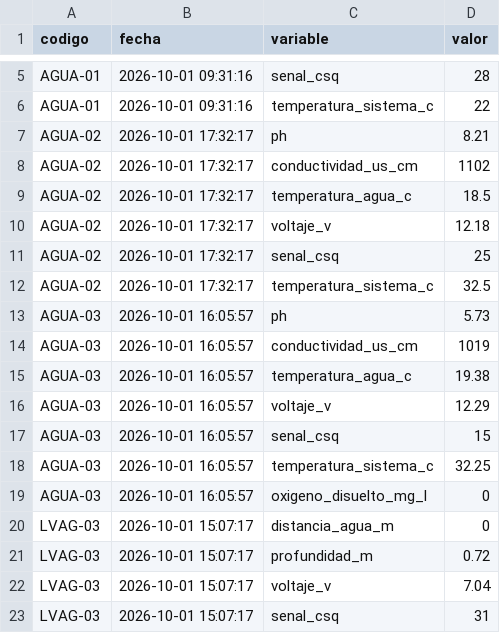
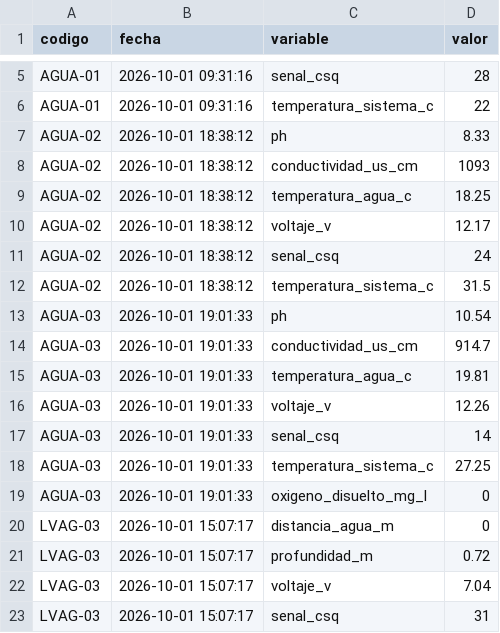
Before and after one commit to cmasudd/calidadAgua, a CSV file: data/latest.csv, drawn as a sheet; only a part is shown, gaps mark what is left out.

```diff
--- a/data/latest.csv
+++ b/data/latest.csv
@@ -6,15 +6,15 @@ AGUA-01,2026-10-01 09:31:16,senal_csq,28
 AGUA-01,2026-10-01 09:31:16,temperatura_sistema_c,22
-AGUA-02,2026-10-01 17:32:17,ph,8.21
-AGUA-02,2026-10-01 17:32:17,conductividad_us_cm,1102
-AGUA-02,2026-10-01 17:32:17,temperatura_agua_c,18.5
-AGUA-02,2026-10-01 17:32:17,voltaje_v,12.18
-AGUA-02,2026-10-01 17:32:17,senal_csq,25
-AGUA-02,2026-10-01 17:32:17,temperatura_sistema_c,32.5
-AGUA-03,2026-10-01 16:05:57,ph,5.73
-AGUA-03,2026-10-01 16:05:57,conductividad_us_cm,1019
-AGUA-03,2026-10-01 16:05:57,temperatura_agua_c,19.38
-AGUA-03,2026-10-01 16:05:57,voltaje_v,12.29
-AGUA-03,2026-10-01 16:05:57,senal_csq,15
-AGUA-03,2026-10-01 16:05:57,temperatura_sistema_c,32.25
-AGUA-03,2026-10-01 16:05:57,oxigeno_disuelto_mg_l,0
+AGUA-02,2026-10-01 18:38:12,ph,8.33
+AGUA-02,2026-10-01 18:38:12,conductividad_us_cm,1093
+AGUA-02,2026-10-01 18:38:12,temperatura_agua_c,18.25
+AGUA-02,2026-10-01 18:38:12,voltaje_v,12.17
+AGUA-02,2026-10-01 18:38:12,senal_csq,24
+AGUA-02,2026-10-01 18:38:12,temperatura_sistema_c,31.5
+AGUA-03,2026-10-01 19:01:33,ph,10.54
+AGUA-03,2026-10-01 19:01:33,conductividad_us_cm,914.7
+AGUA-03,2026-10-01 19:01:33,temperatura_agua_c,19.81
+AGUA-03,2026-10-01 19:01:33,voltaje_v,12.26
+AGUA-03,2026-10-01 19:01:33,senal_csq,14
+AGUA-03,2026-10-01 19:01:33,temperatura_sistema_c,27.25
+AGUA-03,2026-10-01 19:01:33,oxigeno_disuelto_mg_l,0
 LVAG-03,2026-10-01 15:07:17,distancia_agua_m,0
```
Also changed, not shown: data/AGUA-02/2026-10-part-001.csv, data/AGUA-03/2026-10-part-001.csv, 1 other file.
